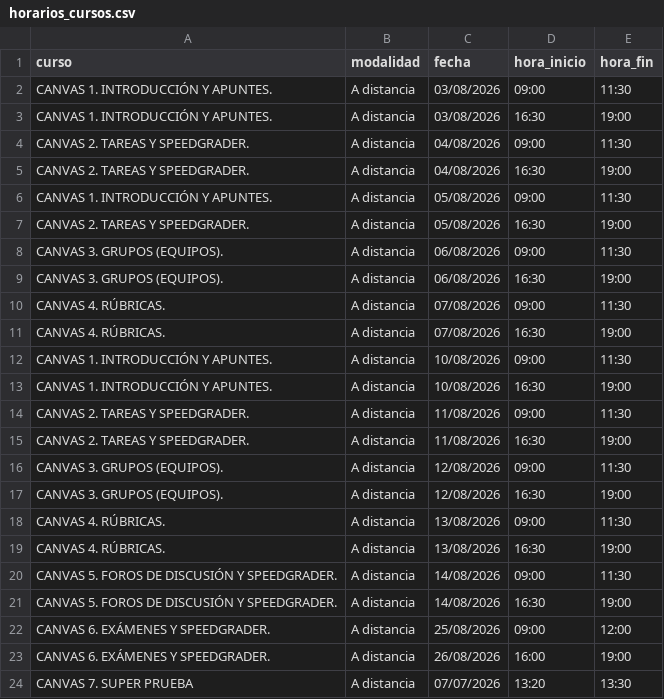
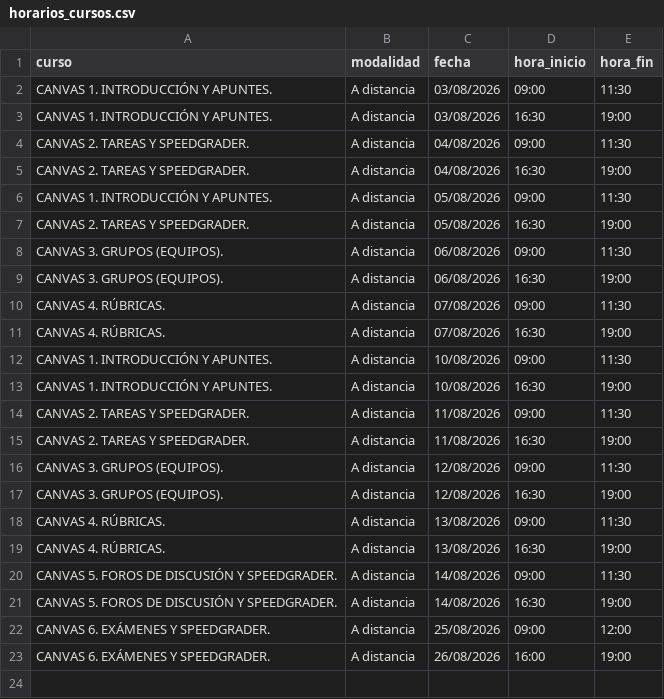
Before and after one commit to renauds25/reporte-canvas, a CSV file: data/maestros/horarios_cursos.csv, drawn as a sheet.

```diff
--- a/data/maestros/horarios_cursos.csv
+++ b/data/maestros/horarios_cursos.csv
@@ -23,2 +23 @@ CANVAS 6. EXÁMENES Y SPEEDGRADER.,A distancia,25/08/2026,09:00,12:00
 CANVAS 6. EXÁMENES Y SPEEDGRADER.,A distancia,26/08/2026,16:00,19:00
-CANVAS 7. SUPER PRUEBA,A distancia,07/07/2026,13:20,13:30
```
Also changed, not shown: data/usuarios.csv, 1 other file.
